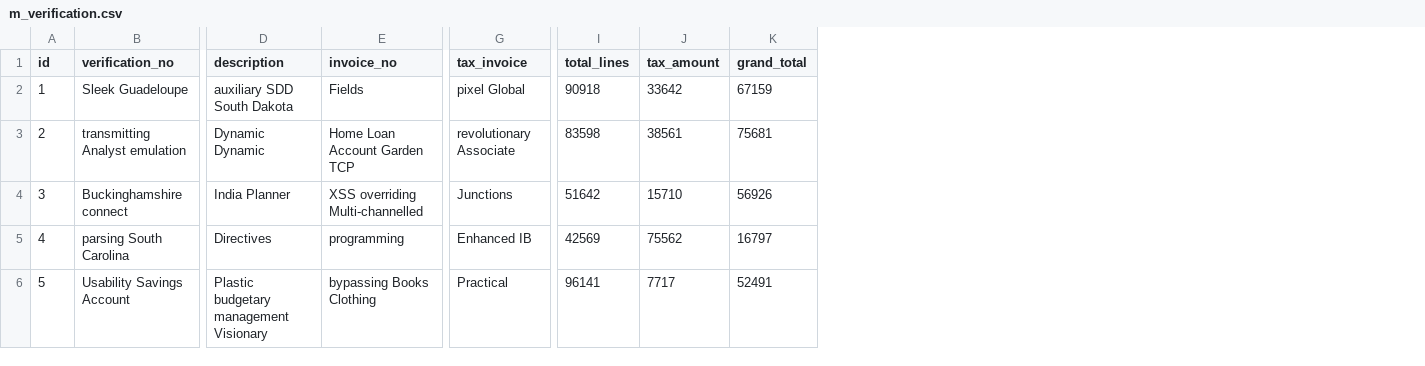
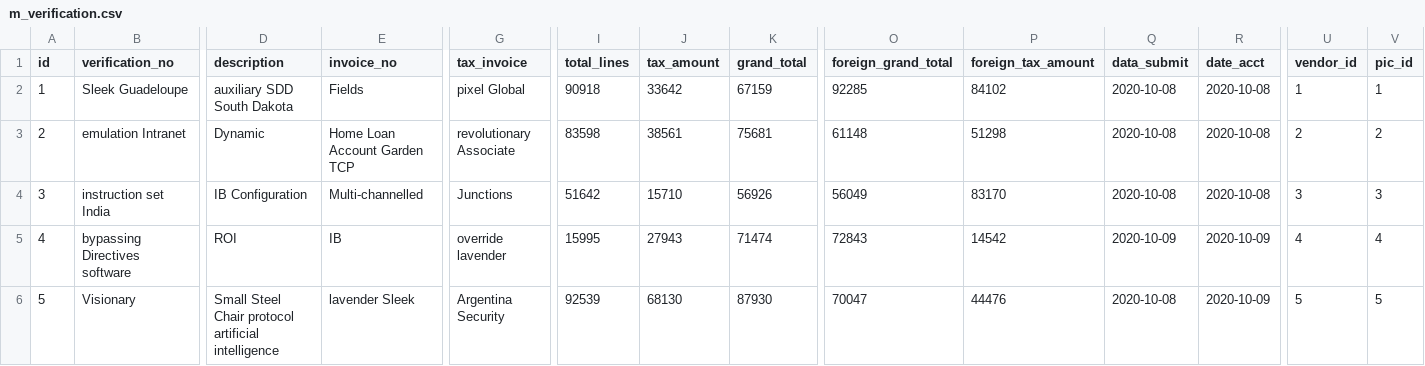
Before and after one commit to erid-rahmad/Eproch, a CSV file: src/main/resources/config/liquibase/fake-data/m_verification.csv, drawn as a sheet; only a part is shown, gaps mark what is left out; the diff covers the shown part only; the diff names each change by its address in the sheet, - before the commit and + after, or states it on an @@ line.

```diff
--- a/src/main/resources/config/liquibase/fake-data/m_verification.csv
+++ b/src/main/resources/config/liquibase/fake-data/m_verification.csv
+column O (foreign_grand_total), rows 2-6: 92285 | 61148 | 56049 | 72843 | 70047
+column P (foreign_tax_amount), rows 2-6: 84102 | 51298 | 83170 | 14542 | 44476
+column Q (data_submit), rows 2-6: 2020-10-08 | 2020-10-08 | 2020-10-08 | 2020-10-09 | 2020-10-08
+column R (date_acct), rows 2-6: 2020-10-08 | 2020-10-08 | 2020-10-08 | 2020-10-09 | 2020-10-09
+column U (vendor_id), rows 2-6: 1 | 2 | 3 | 4 | 5
+column V (pic_id), rows 2-6: 1 | 2 | 3 | 4 | 5
-B3 (verification_no): transmitting Analyst emulation
+B3 (verification_no): emulation Intranet
-D3 (description): Dynamic Dynamic
+D3 (description): Dynamic
-B4 (verification_no): Buckinghamshire connect
+B4 (verification_no): instruction set India
-D4 (description): India Planner
+D4 (description): IB Configuration
-E4 (invoice_no): XSS overriding Multi-channelled
+E4 (invoice_no): Multi-channelled
-B5 (verification_no): parsing South Carolina
+B5 (verification_no): bypassing Directives software
-D5 (description): Directives
+D5 (description): ROI
-E5 (invoice_no): programming
+E5 (invoice_no): IB
-G5 (tax_invoice): Enhanced IB
+G5 (tax_invoice): override lavender
-I5 (total_lines): 42569
+I5 (total_lines): 15995
-J5 (tax_amount): 75562
+J5 (tax_amount): 27943
-K5 (grand_total): 16797
+K5 (grand_total): 71474
-B6 (verification_no): Usability Savings Account
+B6 (verification_no): Visionary
-D6 (description): Plastic budgetary management Visionary
+D6 (description): Small Steel Chair protocol artificial intelligence
-E6 (invoice_no): bypassing Books Clothing
+E6 (invoice_no): lavender Sleek
-G6 (tax_invoice): Practical
+G6 (tax_invoice): Argentina Security
-I6 (total_lines): 96141
+I6 (total_lines): 92539
-J6 (tax_amount): 7717
+J6 (tax_amount): 68130
-K6 (grand_total): 52491
+K6 (grand_total): 87930
```
Also changed, not shown: 60 edited cells elsewhere in this file, src/main/resources/config/liquibase/fake-data/m_match_po.csv, src/main/resources/config/liquibase/fake-data/m_verification_line.csv, 25 other files.
